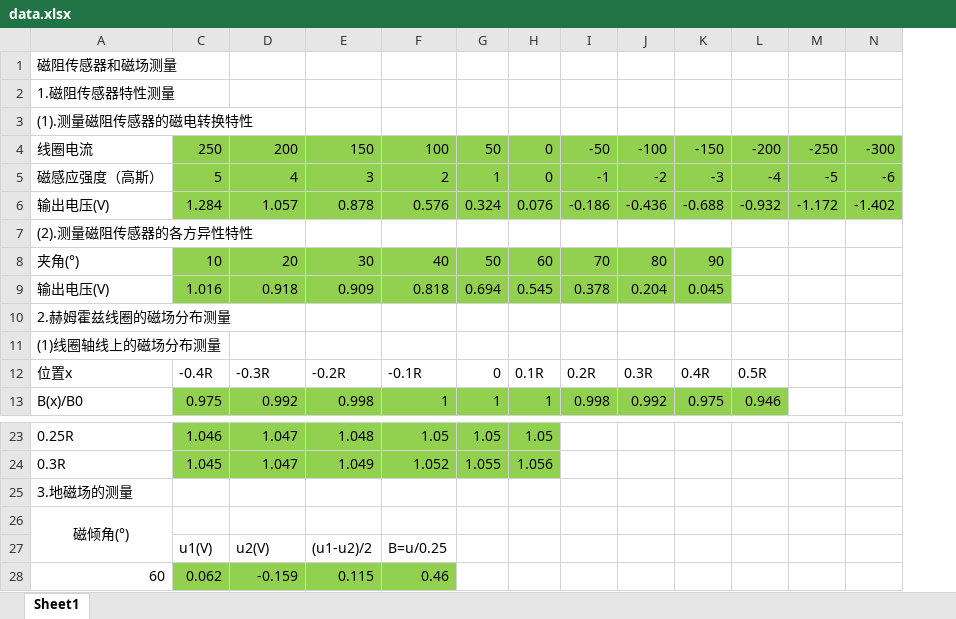
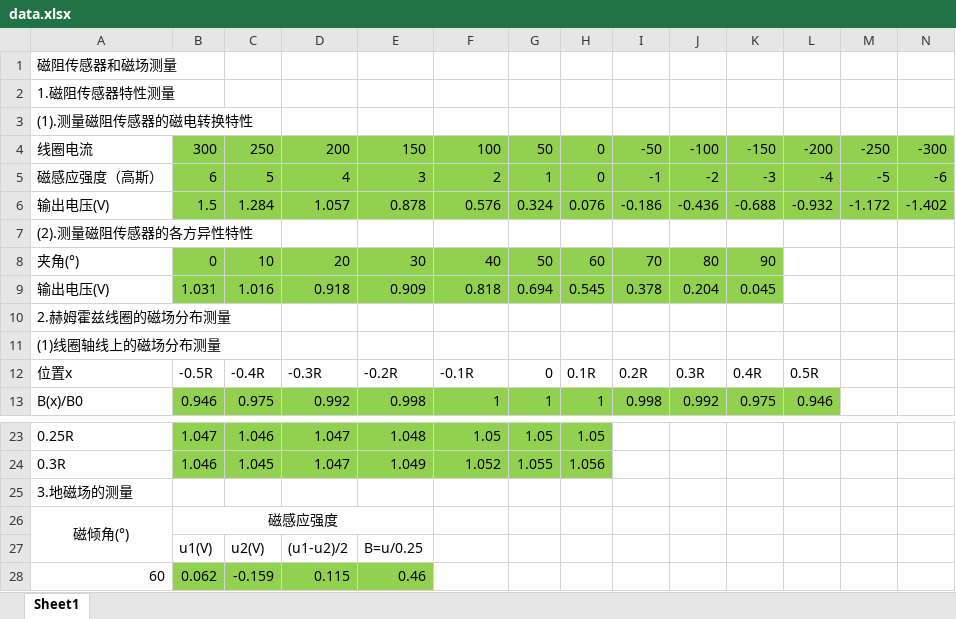
Before and after one commit to OverflowCat/PhisicsExperiment, an Excel workbook: Experiment2/phy2181/data.xlsx, sheet Sheet1, drawn as a sheet; only a part is shown, gaps mark what is left out; values as stored, in another font and other column widths than the file's, no borders; removed rows and columns are numbered as before the commit, all else as after; the diff names each change by its address in the sheet, - before the commit and + after, or states it on an @@ line.

Commit message:
updated

```diff
--- a/Experiment2/phy2181/data.xlsx (sheet Sheet1)
+++ b/Experiment2/phy2181/data.xlsx (sheet Sheet1)
@@ column B unhidden, rows 4-13: 300 | 6 | 1.5 |  | 0 | 1.031 |  |  | -0.5R | 0.946; rows 23-26: 1.047 | 1.046 |  | 磁感应强度; row 28: 0.062 @@
-row 27:  | u1(V) | u2(V) | (u1-u2)/2 | B=u/0.25
+row 27:  | u1(V) | u2(V) | (u1-u2)/2 | B=u/0.25
-C28: 0.062
+C28: -0.159
-D28: -0.159
+D28: 0.115
-E28: 0.115
+E28: 0.46
-F28: 0.46
+F28: (empty)
-F28 fill: #92D050
+F28 fill: none
```
